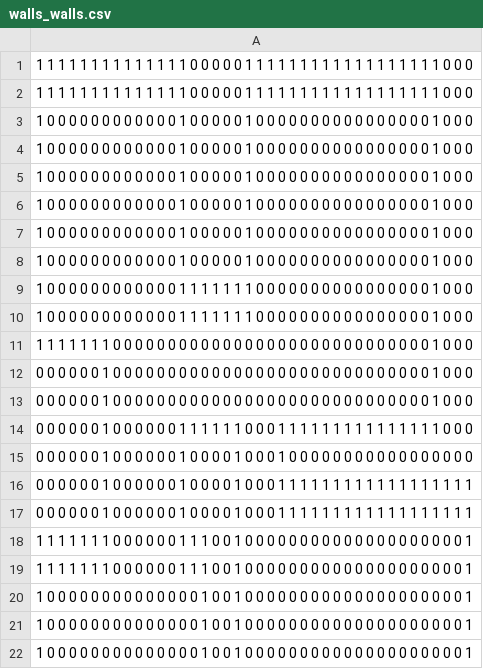
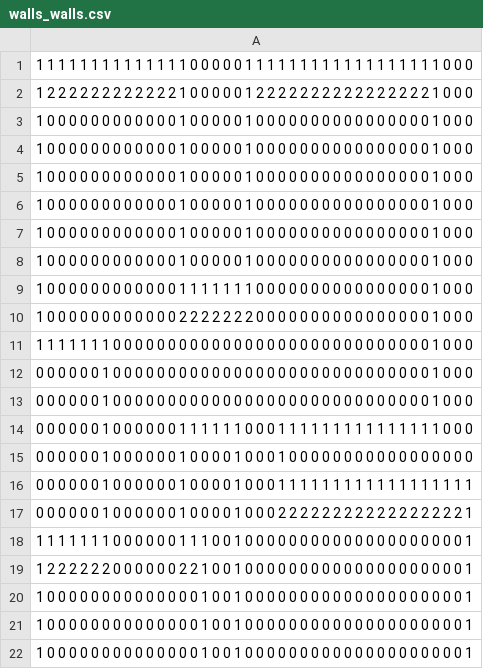
Before and after one commit to anshelino0606/MALL, a CSV file: ADDONS/Maps/walls_walls.csv, drawn as a sheet; only a part is shown.

Commit message:
half-barriers in txt

```diff
--- a/ADDONS/Maps/walls_walls.csv
+++ b/ADDONS/Maps/walls_walls.csv
@@ -1,3 +1,3 @@
 1 1 1 1 1 1 1 1 1 1 1 1 1 1 0 0 0 0 0 1 1 1 1 1 1 1 1 1 1 1 1 1 1 1 1 1 1 0 0 0
-1 1 1 1 1 1 1 1 1 1 1 1 1 1 0 0 0 0 0 1 1 1 1 1 1 1 1 1 1 1 1 1 1 1 1 1 1 0 0 0
+1 2 2 2 2 2 2 2 2 2 2 2 2 1 0 0 0 0 0 1 2 2 2 2 2 2 2 2 2 2 2 2 2 2 2 2 1 0 0 0
 1 0 0 0 0 0 0 0 0 0 0 0 0 1 0 0 0 0 0 1 0 0 0 0 0 0 0 0 0 0 0 0 0 0 0 0 1 0 0 0
@@ -9,3 +9,3 @@
 1 0 0 0 0 0 0 0 0 0 0 0 0 1 1 1 1 1 1 1 0 0 0 0 0 0 0 0 0 0 0 0 0 0 0 0 1 0 0 0
-1 0 0 0 0 0 0 0 0 0 0 0 0 1 1 1 1 1 1 1 0 0 0 0 0 0 0 0 0 0 0 0 0 0 0 0 1 0 0 0
+1 0 0 0 0 0 0 0 0 0 0 0 0 2 2 2 2 2 2 2 0 0 0 0 0 0 0 0 0 0 0 0 0 0 0 0 1 0 0 0
 1 1 1 1 1 1 1 0 0 0 0 0 0 0 0 0 0 0 0 0 0 0 0 0 0 0 0 0 0 0 0 0 0 0 0 0 1 0 0 0
@@ -16,5 +16,5 @@
 0 0 0 0 0 0 1 0 0 0 0 0 0 1 0 0 0 0 1 0 0 0 1 1 1 1 1 1 1 1 1 1 1 1 1 1 1 1 1 1
-0 0 0 0 0 0 1 0 0 0 0 0 0 1 0 0 0 0 1 0 0 0 1 1 1 1 1 1 1 1 1 1 1 1 1 1 1 1 1 1
+0 0 0 0 0 0 1 0 0 0 0 0 0 1 0 0 0 0 1 0 0 0 2 2 2 2 2 2 2 2 2 2 2 2 2 2 2 2 2 1
 1 1 1 1 1 1 1 0 0 0 0 0 0 1 1 1 0 0 1 0 0 0 0 0 0 0 0 0 0 0 0 0 0 0 0 0 0 0 0 1
-1 1 1 1 1 1 1 0 0 0 0 0 0 1 1 1 0 0 1 0 0 0 0 0 0 0 0 0 0 0 0 0 0 0 0 0 0 0 0 1
+1 2 2 2 2 2 2 0 0 0 0 0 0 2 2 1 0 0 1 0 0 0 0 0 0 0 0 0 0 0 0 0 0 0 0 0 0 0 0 1
 1 0 0 0 0 0 0 0 0 0 0 0 0 0 0 1 0 0 1 0 0 0 0 0 0 0 0 0 0 0 0 0 0 0 0 0 0 0 0 1
```
